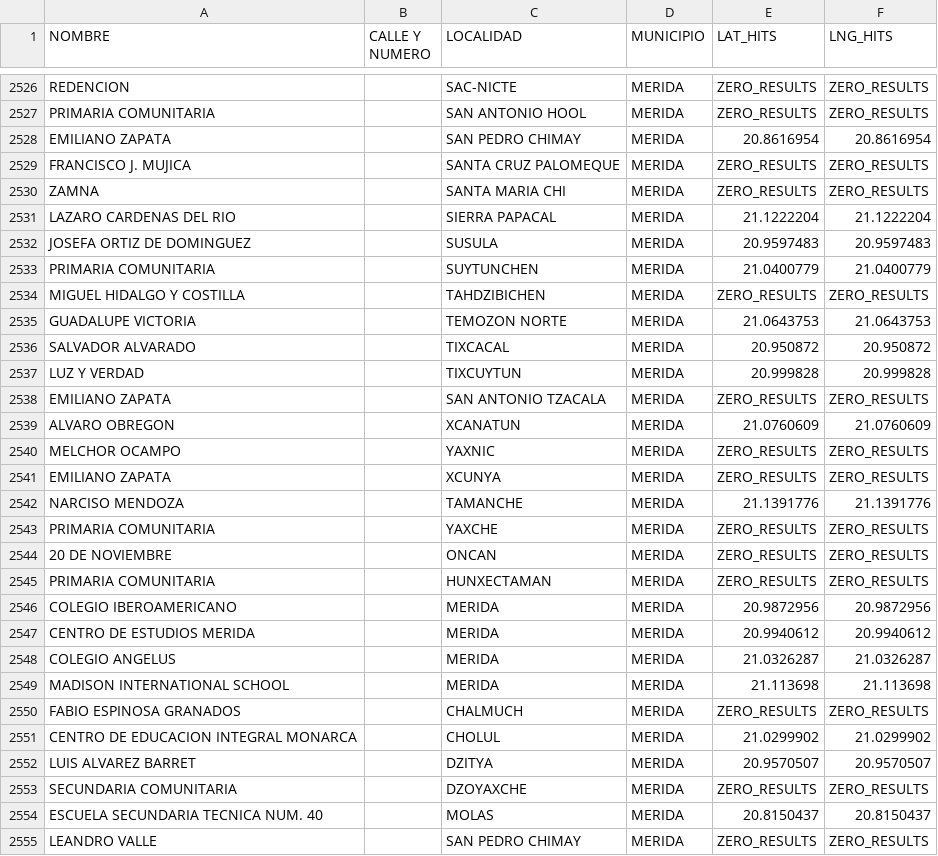
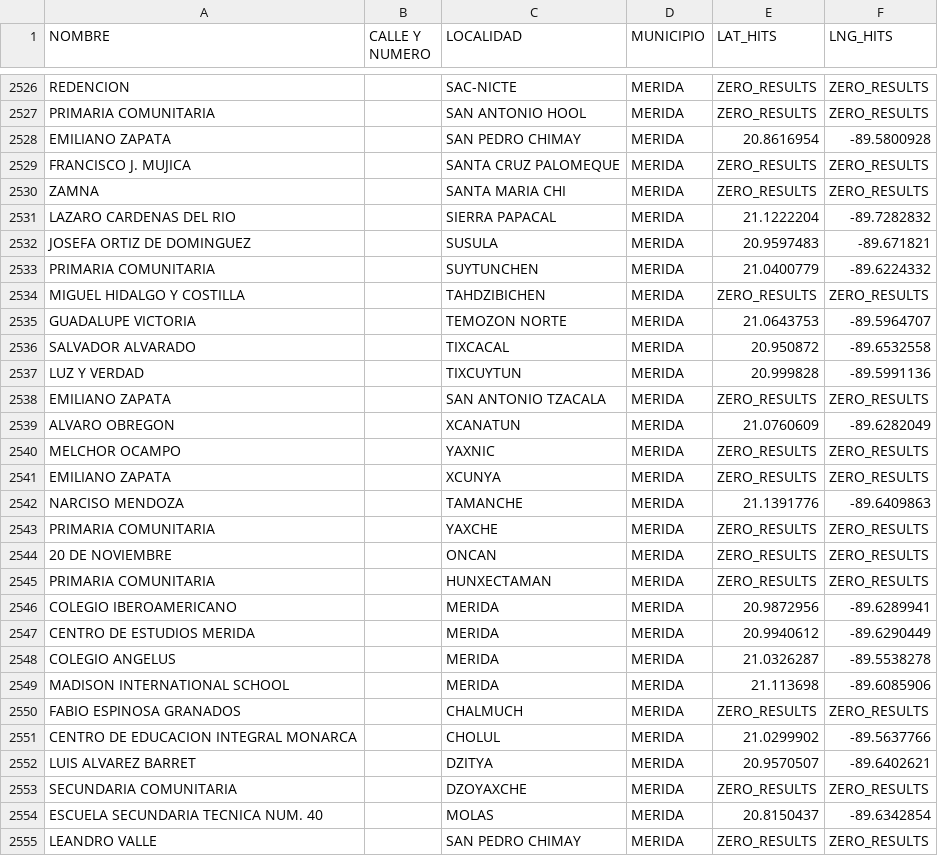
Before and after one commit to silviodaniel/U-of-Florida-Yucatan-Project, a CSV file: Linux Data/addresses2_mod2_hits.csv, drawn as a sheet; only a part is shown, gaps mark what is left out; the diff covers the shown part only.

Commit message:
all the coords for the addresses!
addresses.txt

```diff
--- a/Linux Data/addresses2_mod2_hits.csv
+++ b/Linux Data/addresses2_mod2_hits.csv
@@ -2527,17 +2527,17 @@ REDENCION,,SAC-NICTE,MERIDA,ZERO_RESULTS,ZERO_RESULTS
 PRIMARIA COMUNITARIA,,SAN ANTONIO HOOL,MERIDA,ZERO_RESULTS,ZERO_RESULTS
-EMILIANO ZAPATA,,SAN PEDRO CHIMAY,MERIDA,20.8616954,20.8616954
+EMILIANO ZAPATA,,SAN PEDRO CHIMAY,MERIDA,20.8616954,-89.5800928
 FRANCISCO J. MUJICA,,SANTA CRUZ PALOMEQUE,MERIDA,ZERO_RESULTS,ZERO_RESULTS
 ZAMNA,,SANTA MARIA CHI,MERIDA,ZERO_RESULTS,ZERO_RESULTS
-LAZARO CARDENAS DEL RIO,,SIERRA PAPACAL,MERIDA,21.1222204,21.1222204
-JOSEFA ORTIZ DE DOMINGUEZ,,SUSULA,MERIDA,20.9597483,20.9597483
-PRIMARIA COMUNITARIA,,SUYTUNCHEN,MERIDA,21.0400779,21.0400779
+LAZARO CARDENAS DEL RIO,,SIERRA PAPACAL,MERIDA,21.1222204,-89.7282832
+JOSEFA ORTIZ DE DOMINGUEZ,,SUSULA,MERIDA,20.9597483,-89.671821
+PRIMARIA COMUNITARIA,,SUYTUNCHEN,MERIDA,21.0400779,-89.6224332
 MIGUEL HIDALGO Y COSTILLA,,TAHDZIBICHEN,MERIDA,ZERO_RESULTS,ZERO_RESULTS
-GUADALUPE VICTORIA,,TEMOZON NORTE,MERIDA,21.0643753,21.0643753
-SALVADOR ALVARADO,,TIXCACAL,MERIDA,20.950872,20.950872
-LUZ Y VERDAD,,TIXCUYTUN,MERIDA,20.999828,20.999828
+GUADALUPE VICTORIA,,TEMOZON NORTE,MERIDA,21.0643753,-89.5964707
+SALVADOR ALVARADO,,TIXCACAL,MERIDA,20.950872,-89.6532558
+LUZ Y VERDAD,,TIXCUYTUN,MERIDA,20.999828,-89.5991136
 EMILIANO ZAPATA,,SAN ANTONIO TZACALA,MERIDA,ZERO_RESULTS,ZERO_RESULTS
-ALVARO OBREGON,,XCANATUN,MERIDA,21.0760609,21.0760609
+ALVARO OBREGON,,XCANATUN,MERIDA,21.0760609,-89.6282049
 MELCHOR OCAMPO,,YAXNIC,MERIDA,ZERO_RESULTS,ZERO_RESULTS
 EMILIANO ZAPATA,,XCUNYA,MERIDA,ZERO_RESULTS,ZERO_RESULTS
-NARCISO MENDOZA,,TAMANCHE,MERIDA,21.1391776,21.1391776
+NARCISO MENDOZA,,TAMANCHE,MERIDA,21.1391776,-89.6409863
 PRIMARIA COMUNITARIA,,YAXCHE,MERIDA,ZERO_RESULTS,ZERO_RESULTS
@@ -2545,11 +2545,11 @@ PRIMARIA COMUNITARIA,,YAXCHE,MERIDA,ZERO_RESULTS,ZERO_RESULTS
 PRIMARIA COMUNITARIA,,HUNXECTAMAN,MERIDA,ZERO_RESULTS,ZERO_RESULTS
-COLEGIO IBEROAMERICANO,,MERIDA,MERIDA,20.9872956,20.9872956
-CENTRO DE ESTUDIOS MERIDA,,MERIDA,MERIDA,20.9940612,20.9940612
-COLEGIO ANGELUS,,MERIDA,MERIDA,21.0326287,21.0326287
-MADISON INTERNATIONAL SCHOOL,,MERIDA,MERIDA,21.113698,21.113698
+COLEGIO IBEROAMERICANO,,MERIDA,MERIDA,20.9872956,-89.6289941
+CENTRO DE ESTUDIOS MERIDA,,MERIDA,MERIDA,20.9940612,-89.6290449
+COLEGIO ANGELUS,,MERIDA,MERIDA,21.0326287,-89.5538278
+MADISON INTERNATIONAL SCHOOL,,MERIDA,MERIDA,21.113698,-89.6085906
 FABIO ESPINOSA GRANADOS,,CHALMUCH,MERIDA,ZERO_RESULTS,ZERO_RESULTS
-CENTRO DE EDUCACION INTEGRAL MONARCA,,CHOLUL,MERIDA,21.0299902,21.0299902
-LUIS ALVAREZ BARRET,,DZITYA,MERIDA,20.9570507,20.9570507
+CENTRO DE EDUCACION INTEGRAL MONARCA,,CHOLUL,MERIDA,21.0299902,-89.5637766
+LUIS ALVAREZ BARRET,,DZITYA,MERIDA,20.9570507,-89.6402621
 SECUNDARIA COMUNITARIA,,DZOYAXCHE,MERIDA,ZERO_RESULTS,ZERO_RESULTS
-ESCUELA SECUNDARIA TECNICA NUM. 40,,MOLAS,MERIDA,20.8150437,20.8150437
+ESCUELA SECUNDARIA TECNICA NUM. 40,,MOLAS,MERIDA,20.8150437,-89.6342854
 LEANDRO VALLE,,SAN PEDRO CHIMAY,MERIDA,ZERO_RESULTS,ZERO_RESULTS
```
Also changed, not shown: 88 edited cells elsewhere in this file, 2 other files.
